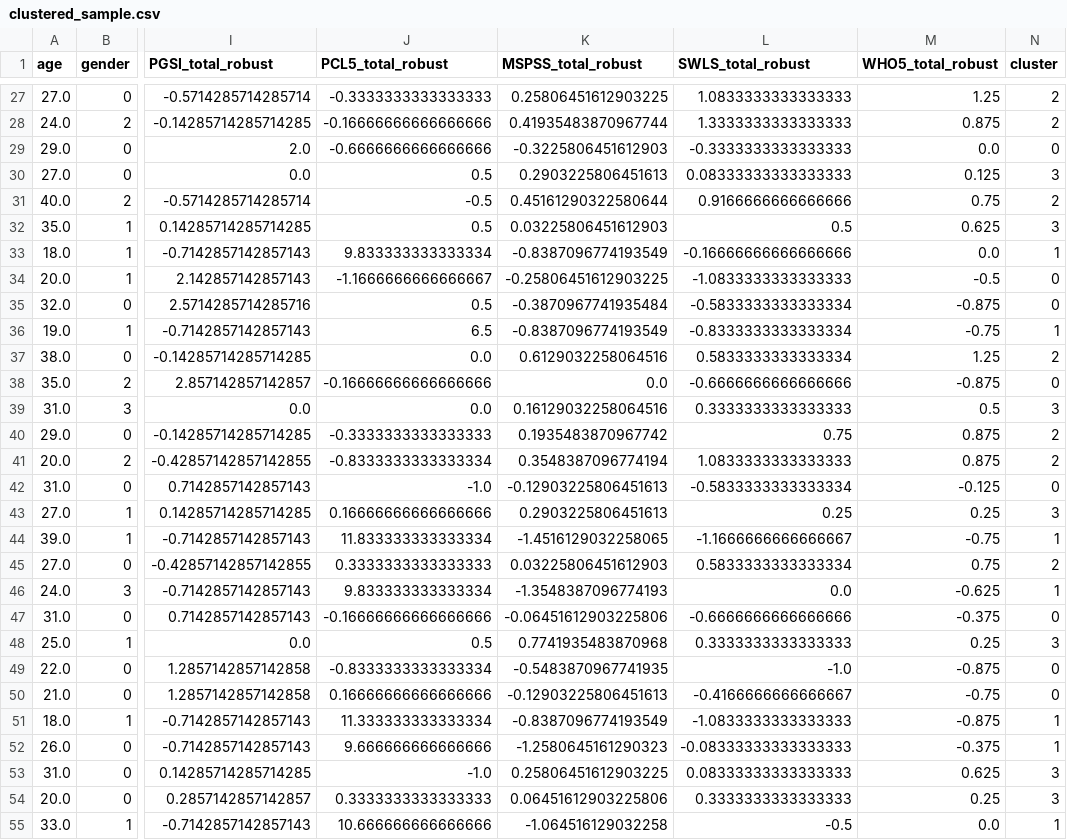
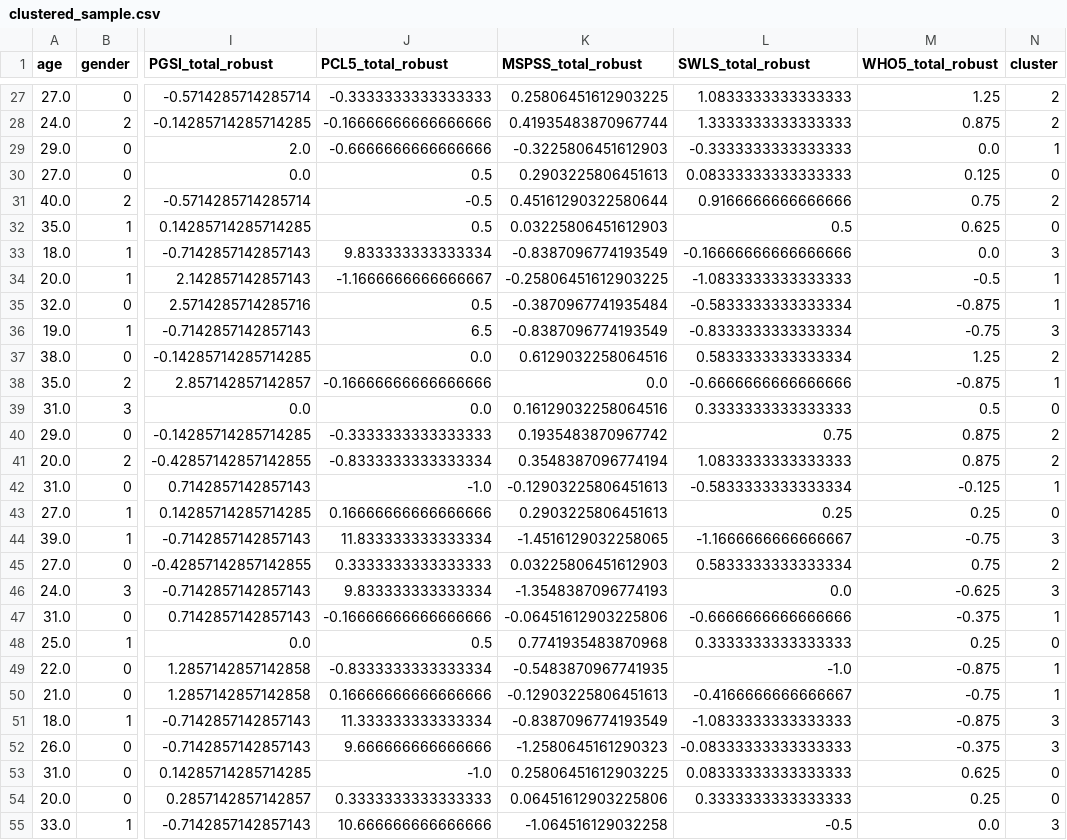
Before and after one commit to mariasimonativadar/e-health, a CSV file: clustered_sample.csv, drawn as a sheet; only a part is shown, gaps mark what is left out; the diff covers the shown part only; the diff names each change by its address in the sheet, - before the commit and + after, or states it on an @@ line.

```diff
--- a/clustered_sample.csv
+++ b/clustered_sample.csv
-N29 (cluster): 0
+N29 (cluster): 1
-N30 (cluster): 3
+N30 (cluster): 0
-N32 (cluster): 3
+N32 (cluster): 0
-N33 (cluster): 1
+N33 (cluster): 3
-N34:N35 (cluster): 0
+N34:N35 (cluster): 1
-N36 (cluster): 1
+N36 (cluster): 3
-N38 (cluster): 0
+N38 (cluster): 1
-N39 (cluster): 3
+N39 (cluster): 0
-N42 (cluster): 0
+N42 (cluster): 1
-N43 (cluster): 3
+N43 (cluster): 0
-N44 (cluster): 1
+N44 (cluster): 3
-N46 (cluster): 1
+N46 (cluster): 3
-N47 (cluster): 0
+N47 (cluster): 1
-N48 (cluster): 3
+N48 (cluster): 0
-N49:N50 (cluster): 0
+N49:N50 (cluster): 1
-N51:N52 (cluster): 1
+N51:N52 (cluster): 3
-N53:N54 (cluster): 3
+N53:N54 (cluster): 0
-N55 (cluster): 1
+N55 (cluster): 3
```
Also changed, not shown: 144 edited cells elsewhere in this file, 1 other file.
